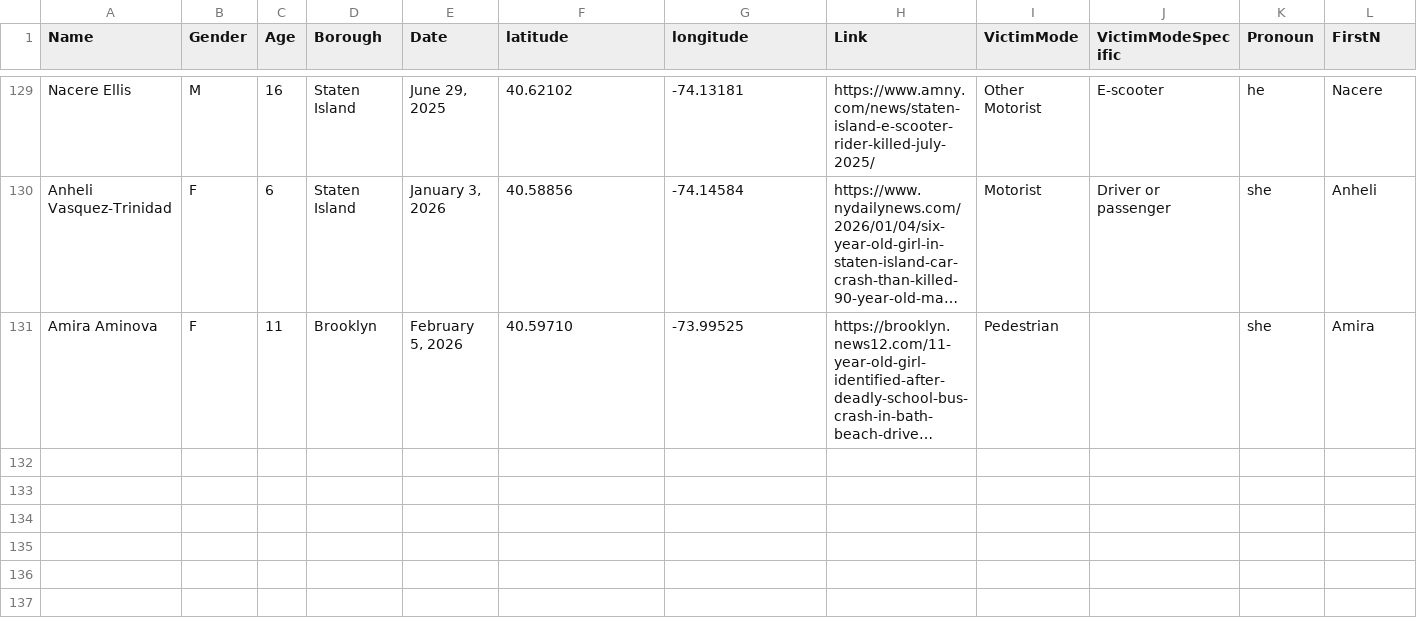
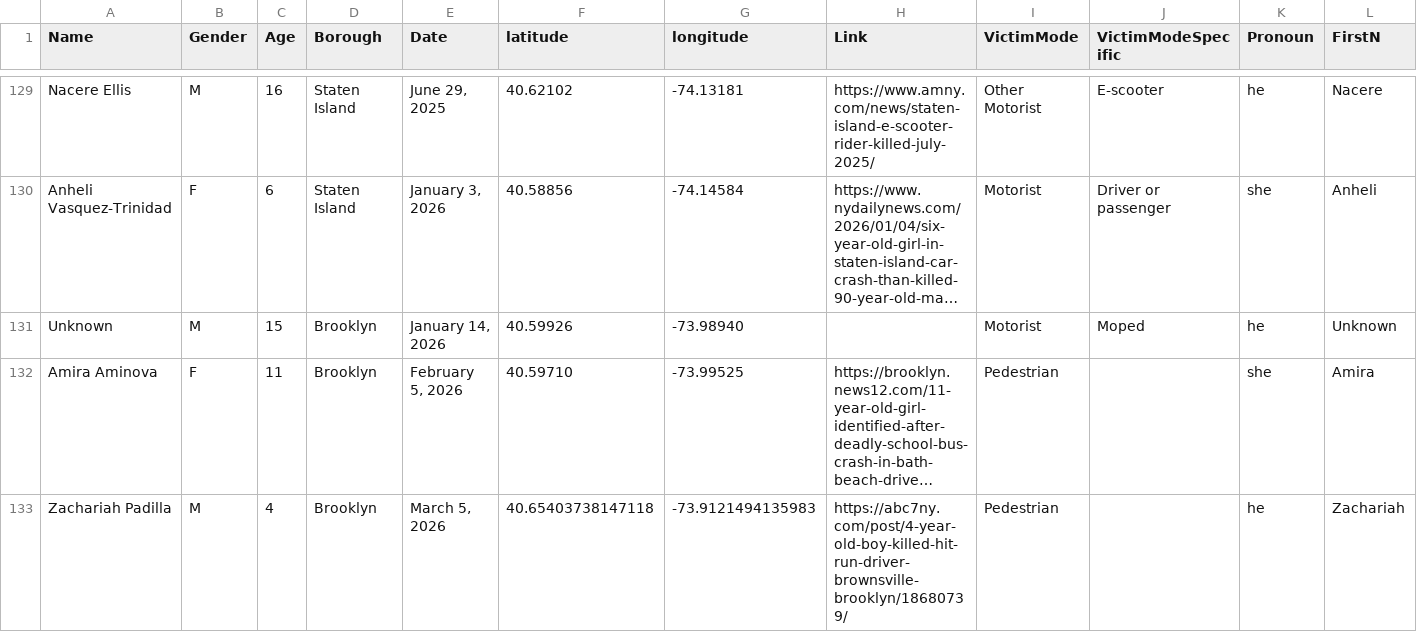
Before and after one commit to TransportationAlternatives/projects.transalt.org, a CSV file: _data/children7.csv, drawn as a sheet; only a part is shown, gaps mark what is left out; long unchanged cells end in …; rows hold the shown columns only; the diff names each change by its address in the sheet, - before the commit and + after, or states it on an @@ line.

Commit message:
Update children7.csv

```diff
--- a/_data/children7.csv
+++ b/_data/children7.csv
+row 131: Unknown | M | 15 | Brooklyn | January 14, 2026 | 40.59926 | -73.98940 |  | Motorist | Moped | he | Unknown
+row 133: Zachariah Padilla | M | 4 | Brooklyn | March 5, 2026 | 40.65403738147118 | -73.9121494135983 | https://abc7ny.com/post/4-year-old-boy-killed-hit-run-driver-brownsville-brooklyn/18680739/ | Pedestrian |  | he | Zachariah
```
